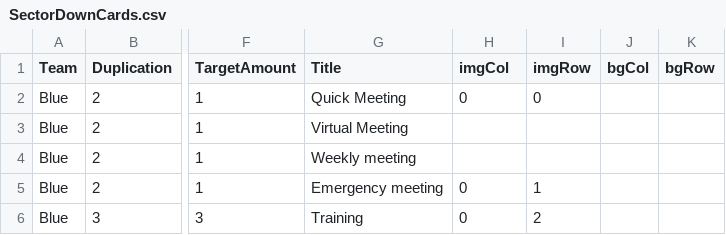
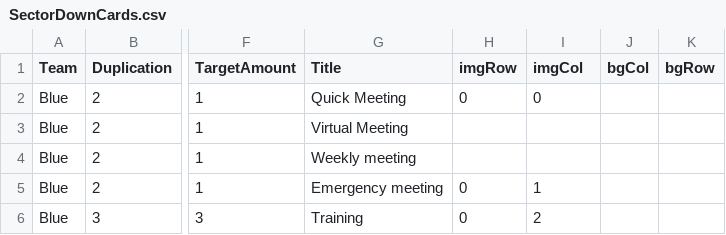
Before and after one commit to profjdbayliss/accessDenied, a CSV file: ResilienceGame/Assets/StreamingAssets/SectorDownCards.csv, drawn as a sheet; only a part is shown, gaps mark what is left out; the diff names each change by its address in the sheet, - before the commit and + after, or states it on an @@ line.

Commit message:
got card images to appear

```diff
--- a/ResilienceGame/Assets/StreamingAssets/SectorDownCards.csv
+++ b/ResilienceGame/Assets/StreamingAssets/SectorDownCards.csv
-H1: imgCol
+H1: imgRow
-I1: imgRow
+I1: imgCol
```
Also changed, not shown: 51 other files.
